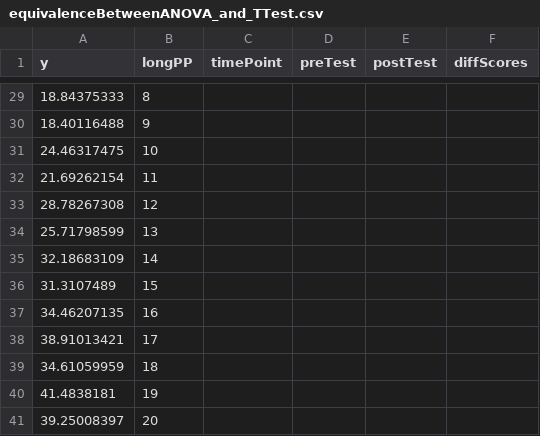
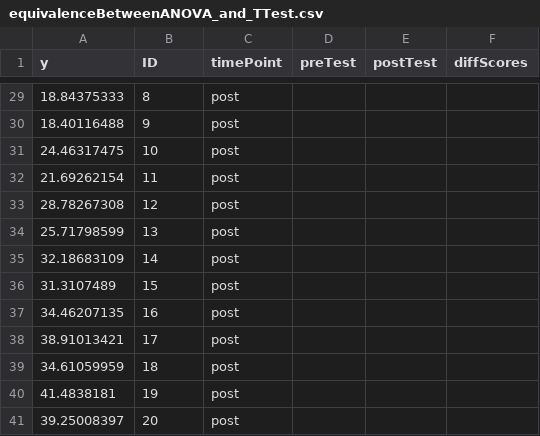
Before and after one commit to JohnnyDoorn/teaching-statistics, a CSV file: datasets/NotUpload/equivalenceBetweenANOVA_and_TTest.csv, drawn as a sheet; only a part is shown, gaps mark what is left out; the diff covers the shown part only.

```diff
--- a/datasets/NotUpload/equivalenceBetweenANOVA_and_TTest.csv
+++ b/datasets/NotUpload/equivalenceBetweenANOVA_and_TTest.csv
@@ -1 +1 @@
-y,longPP,timePoint,preTest,postTest,diffScores
+y,ID,timePoint,preTest,postTest,diffScores
@@ -29,13 +29,13 @@
-18.84375333,8,,,,
-18.40116488,9,,,,
-24.46317475,10,,,,
-21.69262154,11,,,,
-28.78267308,12,,,,
-25.71798599,13,,,,
-32.18683109,14,,,,
-31.3107489,15,,,,
-34.46207135,16,,,,
-38.91013421,17,,,,
-34.61059959,18,,,,
-41.4838181,19,,,,
-39.25008397,20,,,,
+18.84375333,8,post,,,
+18.40116488,9,post,,,
+24.46317475,10,post,,,
+21.69262154,11,post,,,
+28.78267308,12,post,,,
+25.71798599,13,post,,,
+32.18683109,14,post,,,
+31.3107489,15,post,,,
+34.46207135,16,post,,,
+38.91013421,17,post,,,
+34.61059959,18,post,,,
+41.4838181,19,post,,,
+39.25008397,20,post,,,
```
Also changed, not shown: 30 edited cells elsewhere in this file, 9 other files.
